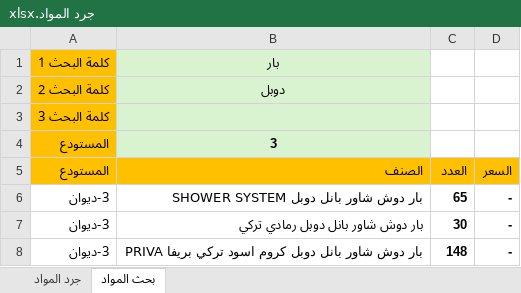
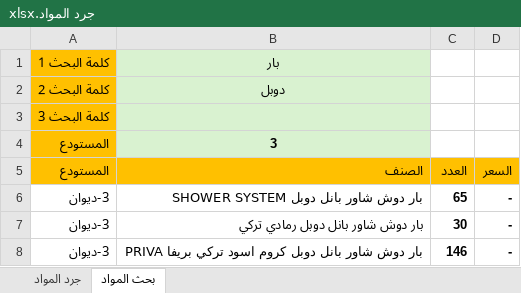
Before and after one commit to dabbousbasta/Dabbous-Al-Basta, an Excel workbook: جرد المواد.xlsx, sheet بحث المواد, drawn as a sheet; values as stored, in another font and other column widths than the file's, no borders; conditional formats not drawn; the diff names each change by its address in the sheet, - before the commit and + after, or states it on an @@ line.

```diff
--- a/جرد المواد.xlsx (sheet بحث المواد)
+++ b/جرد المواد.xlsx (sheet بحث المواد)
-C8 (العدد): 148
+C8 (العدد): 146
```
Also changed, not shown: sheet جرد المواد.
